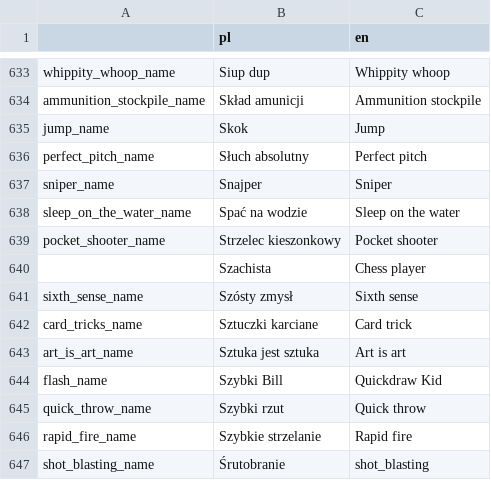
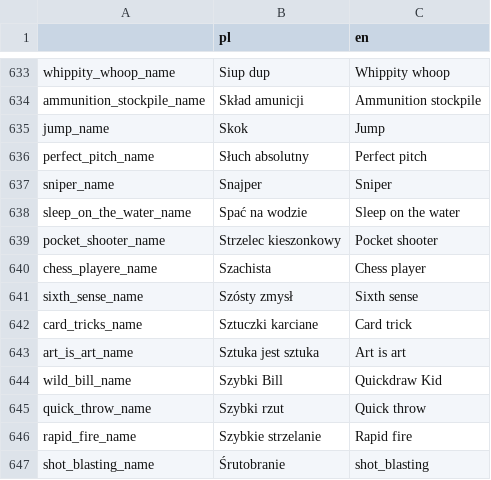
Before and after one commit to Poostaq/Neuroshima-character-creation, a CSV file: game/Translation/translation_strings.csv, drawn as a sheet; only a part is shown, gaps mark what is left out; the diff covers the shown part only.

```diff
--- a/game/Translation/translation_strings.csv
+++ b/game/Translation/translation_strings.csv
@@ -887,3 +887,3 @@ sleep_on_the_water_name,Spać na wodzie,Sleep on the water
 pocket_shooter_name,Strzelec kieszonkowy,Pocket shooter
-,Szachista,Chess player
+chess_playere_name,Szachista,Chess player
 sixth_sense_name,Szósty zmysł,Sixth sense
@@ -891,3 +891,3 @@ card_tricks_name,Sztuczki karciane,Card trick
 art_is_art_name,Sztuka jest sztuka,Art is art
-flash_name,Szybki Bill,Quickdraw Kid
+wild_bill_name,Szybki Bill,Quickdraw Kid
 quick_throw_name,Szybki rzut,Quick throw
```
Also changed, not shown: 84 edited cells elsewhere in this file, 16 other files.
